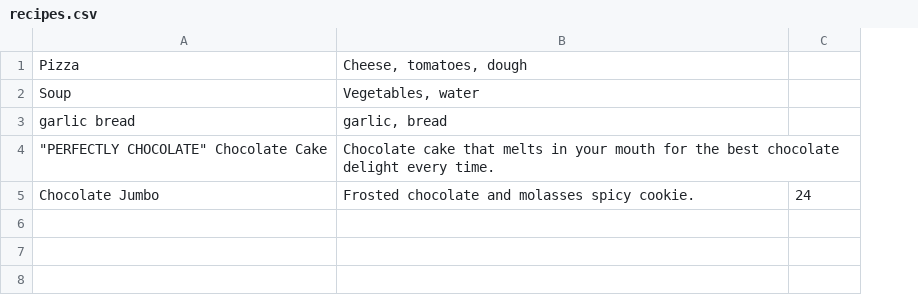
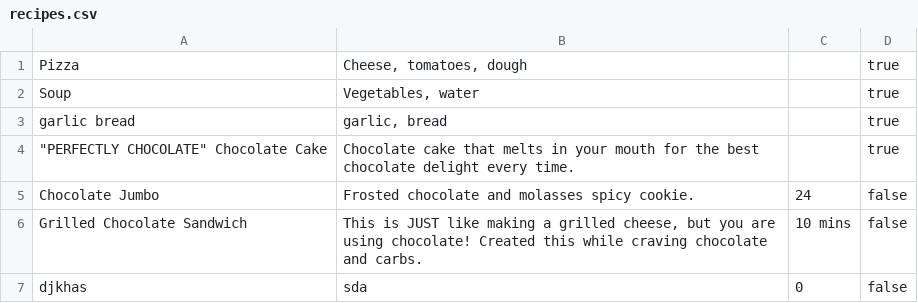
Before and after one commit to boyanlevchev/cookbook_advanced_livecode, a CSV file: lib/recipes.csv, drawn as a sheet; the diff names each change by its address in the sheet, - before the commit and + after, or states it on an @@ line.

```diff
--- a/lib/recipes.csv
+++ b/lib/recipes.csv
+column D, rows 1-5: true | true | true | true | false
+row 6: Grilled Chocolate Sandwich | This is JUST like making a grilled cheese, but you are using chocolate! Created this while craving chocolate and carbs. | 10 mins | false
+row 7: djkhas | sda | 0 | false
```
Also changed, not shown: 3 other files.
